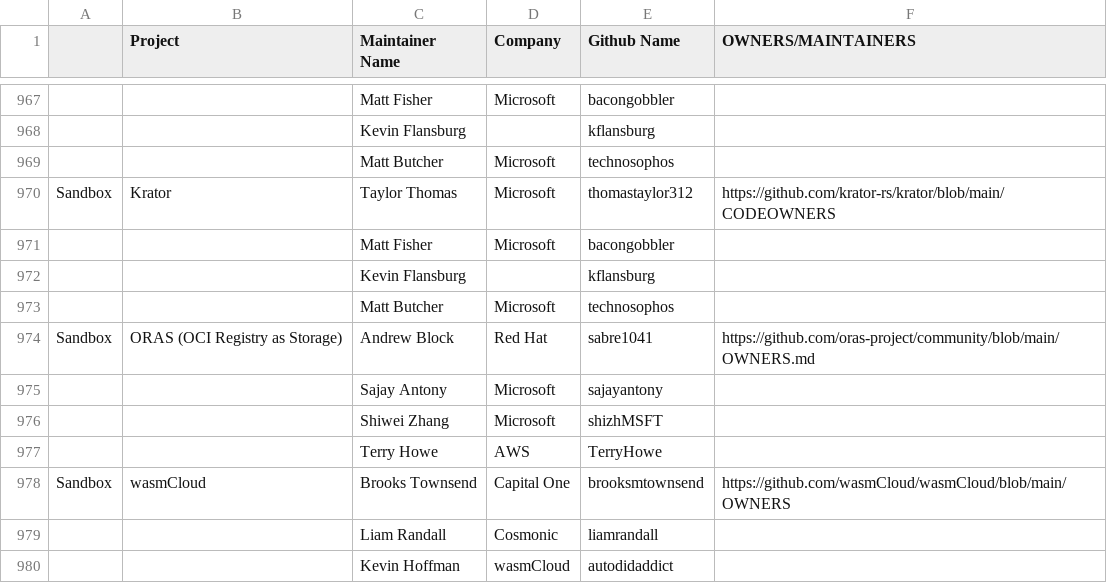
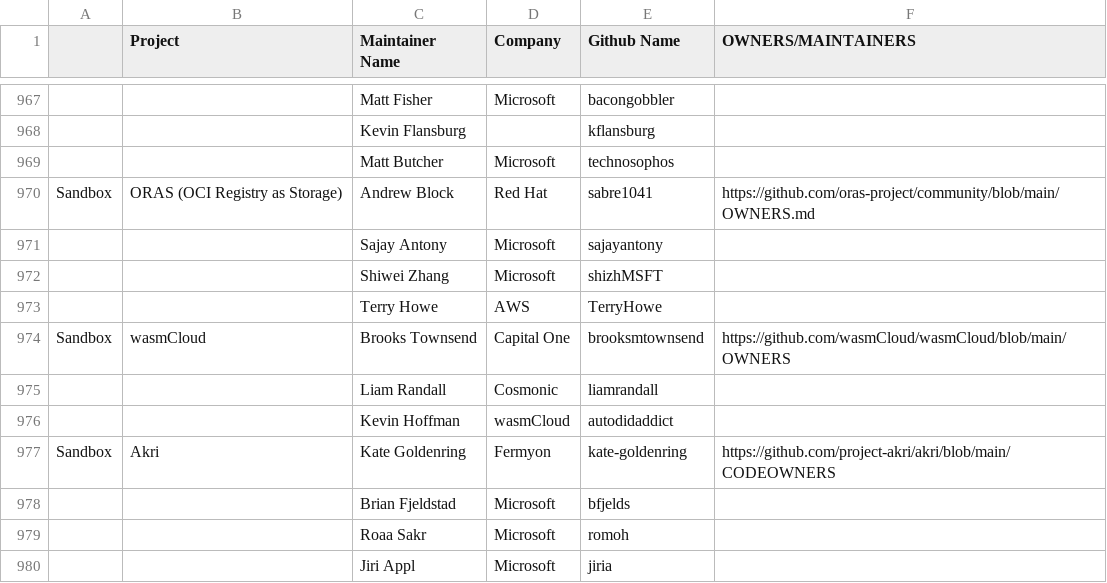
Before and after one commit to cncf/foundation, a CSV file: project-maintainers.csv, drawn as a sheet; only a part is shown, gaps mark what is left out; the shorter side is filled out with more unchanged rows; the diff names each change by its address in the sheet, - before the commit and + after, or states it on an @@ line.

Commit message:
Remove Krator project
Krator has been archived
ref: https://github.com/cncf/toc/issues/1252

Signed-off-by: Bob Killen <bkillen@linuxfoundation.org>

```diff
--- a/project-maintainers.csv
+++ b/project-maintainers.csv
-row 970: Sandbox | Krator | Taylor Thomas | Microsoft | thomastaylor312 | https://github.com/krator-rs/krator/blob/main/CODEOWNERS
-row 971:  |  | Matt Fisher | Microsoft | bacongobbler
-row 972:  |  | Kevin Flansburg |  | kflansburg
-row 973:  |  | Matt Butcher | Microsoft | technosophos
```
